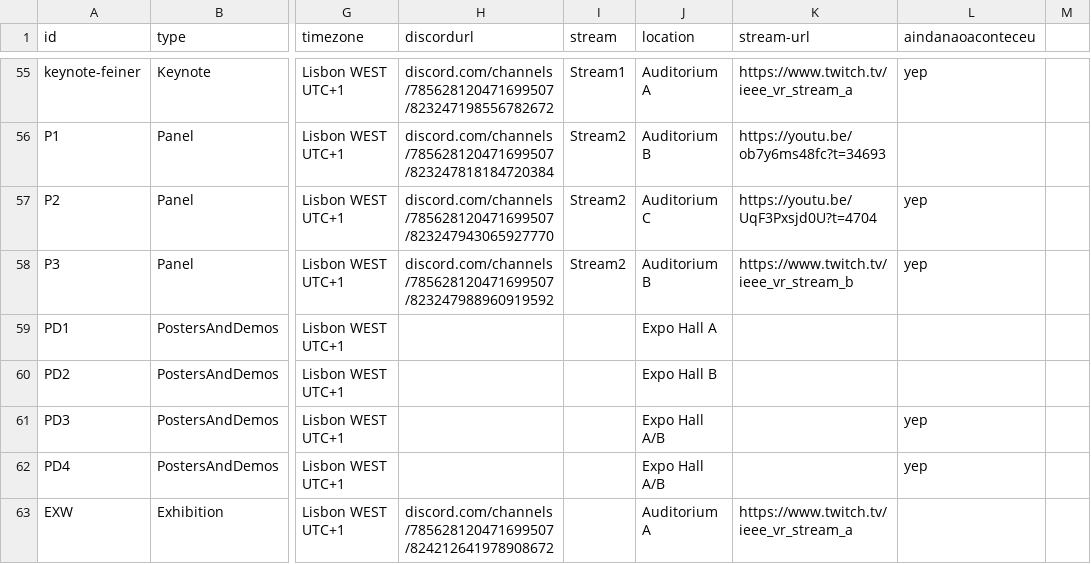
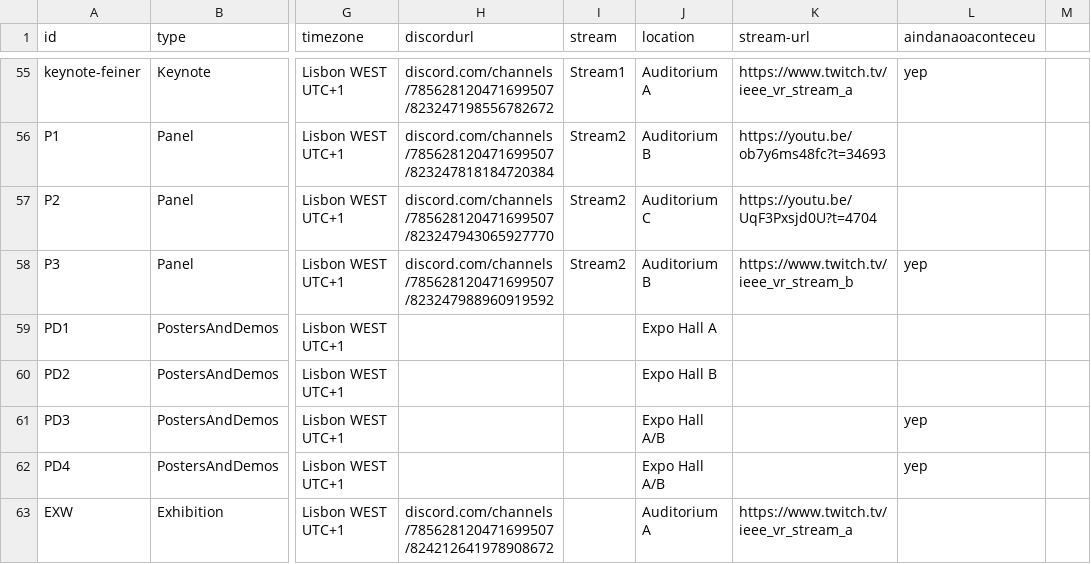
Before and after one commit to ieeevr/2021, a CSV file: _data/events.csv, drawn as a sheet; only a part is shown, gaps mark what is left out; the diff names each change by its address in the sheet, - before the commit and + after, or states it on an @@ line.

Commit message:
Update events.csv

```diff
--- a/_data/events.csv
+++ b/_data/events.csv
-L57 (aindanaoaconteceu): yep
+L57 (aindanaoaconteceu): (empty)
```
